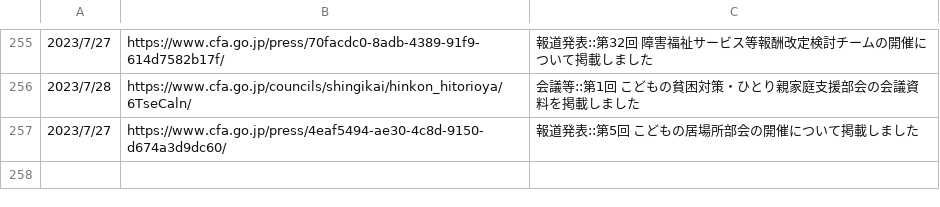
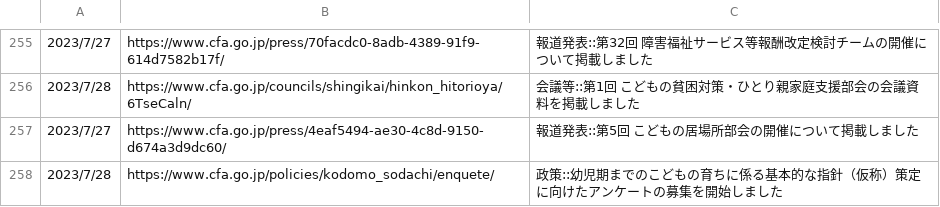
Before and after one commit to c-3lab/jp-go-digital-news, a CSV file: jp-go-cfa-news-news.csv, drawn as a sheet; only a part is shown, gaps mark what is left out.

```diff
--- a/jp-go-cfa-news-news.csv
+++ b/jp-go-cfa-news-news.csv
@@ -257 +257,2 @@
 2023/7/27,https://www.cfa.go.jp/press/4eaf5494-ae30-4c8d-9150-d674a3d9dc60/,報道発表::第5回 こどもの居場所部会の開催について掲載しました
+2023/7/28,https://www.cfa.go.jp/policies/kodomo_sodachi/enquete/,政策::幼児期までのこどもの育ちに係る基本的な指針（仮称）策定に向けたアンケートの募集を開始しました
```
Also changed, not shown: jp-go-digital-news-news.csv, jp-go-digital-news-procurement.csv.
